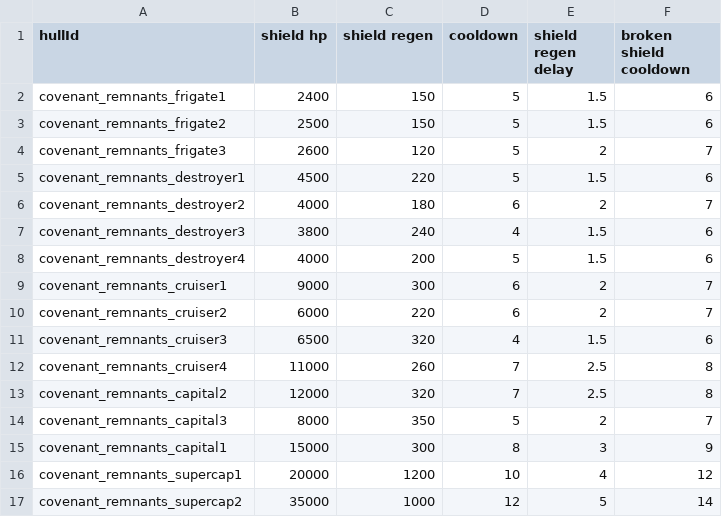
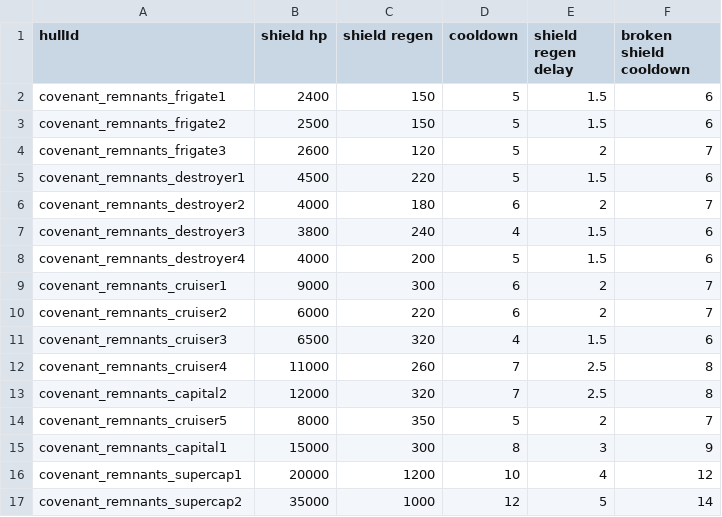
Before and after one commit to Combustiblemon/Covenant-Remnants, a CSV file: data/hulls/shield_data.csv, drawn as a sheet.

Commit message:
feat: Add CPV-class Heavy Destroyer hull and associated data

```diff
--- a/data/hulls/shield_data.csv
+++ b/data/hulls/shield_data.csv
@@ -13,3 +13,3 @@ covenant_remnants_cruiser4,11000,260,7,2.5,8
 covenant_remnants_capital2,12000,320,7,2.5,8
-covenant_remnants_capital3,8000,350,5,2,7
+covenant_remnants_cruiser5,8000,350,5,2,7
 covenant_remnants_capital1,15000,300,8,3,9
```
Also changed, not shown: data/hulls/ship_data.csv, data/strings/descriptions.csv, 3 other files.
